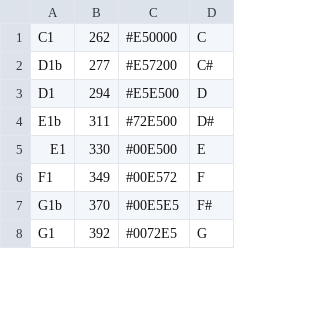
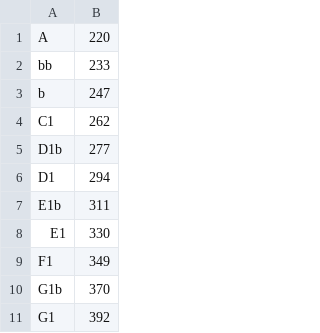
Before and after one commit to wojta/gimmeatone, a CSV file: assets/frekvence.csv, drawn as a sheet; only a part is shown; removed rows and columns are numbered as before the commit, all else as after; the diff covers the shown part only; the diff names each change by its address in the sheet, - before the commit and + after, or states it on an @@ line.

```diff
--- a/assets/frekvence.csv
+++ b/assets/frekvence.csv
-column C, rows 1-8: #E50000 | #E57200 | #E5E500 | #72E500 | #00E500 | #00E572 | #00E5E5 | #0072E5
-column D, rows 1-8: C | C# | D | D# | E | F | F# | G
+row 1: A | 220
+row 2: bb | 233
+row 3: b | 247
```
Also changed, not shown: 44 added rows elsewhere in this file.
